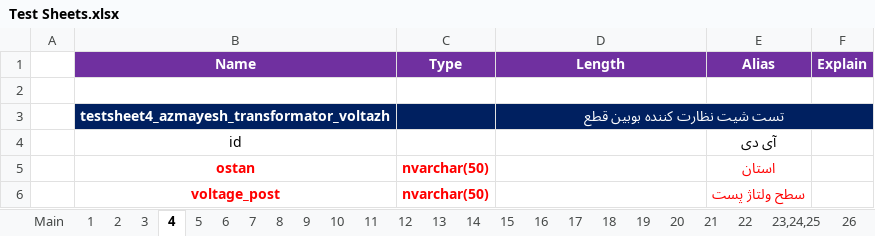
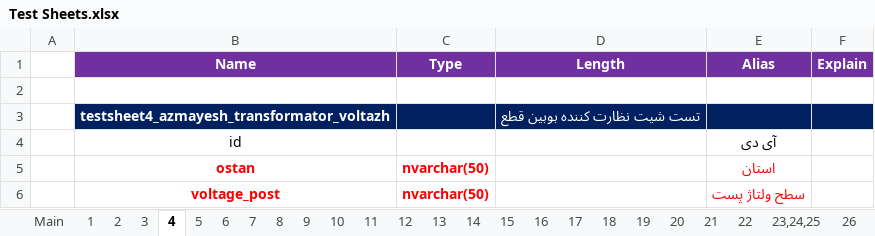
Before and after one commit to ehsan2029/aslibargh, an Excel workbook: filhaye mord neyaz/Test Sheets.xlsx, sheet 4, drawn as a sheet; only a part is shown; values as stored, in another font and other column widths than the file's, no borders; charts and pictures not drawn; the diff covers the shown part only; the diff names each change by its address in the sheet, - before the commit and + after, or states it on an @@ line.

```diff
--- a/filhaye mord neyaz/Test Sheets.xlsx (sheet 4)
+++ b/filhaye mord neyaz/Test Sheets.xlsx (sheet 4)
-D3:F3 merged
```
Also changed, not shown: merged cells elsewhere in this sheet, sheet 6, sheet 5, sheet 7, charts or pictures.
